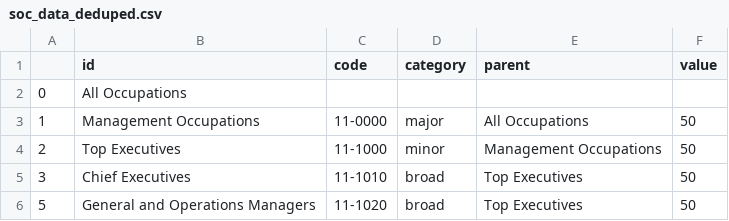
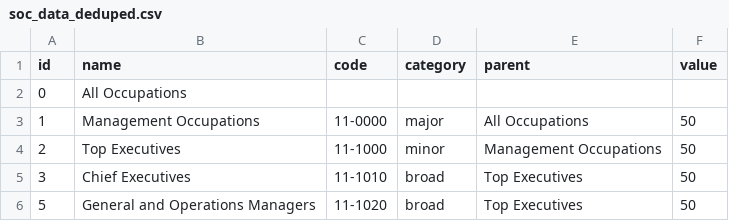
Before and after one commit to risatrix/data_files, a CSV file: soc_data_deduped.csv, drawn as a sheet; only a part is shown.

Commit message:
Update soc_data_deduped.csv
fix columns

```diff
--- a/soc_data_deduped.csv
+++ b/soc_data_deduped.csv
@@ -1,2 +1,2 @@
-,id,code,category,parent,value
+id,name,code,category,parent,value
 0,All Occupations,,,,
```
